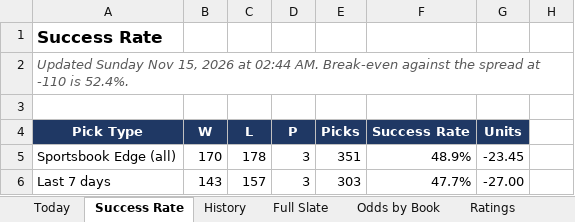
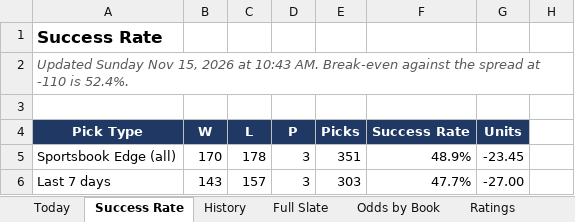
Before and after one commit to coltenmorris/ncaam-model, an Excel workbook: docs/NCAAM_Dashboard.xlsx, sheet Success Rate, drawn as a sheet; only a part is shown; values as stored, in another font and other column widths than the file's, no borders; charts and pictures not drawn; the diff names each change by its address in the sheet, - before the commit and + after, or states it on an @@ line.

```diff
--- a/docs/NCAAM_Dashboard.xlsx (sheet Success Rate)
+++ b/docs/NCAAM_Dashboard.xlsx (sheet Success Rate)
-A2 (Pick Type): …2026 at 02:44 AM. Break-even…
+A2 (Pick Type): …2026 at 10:43 AM. Break-even…
```
Also changed, not shown: sheet History, sheet Odds by Book, sheet Today, sheet Full Slate, sheet Run Log, sheet Ratings, 6 other files.
